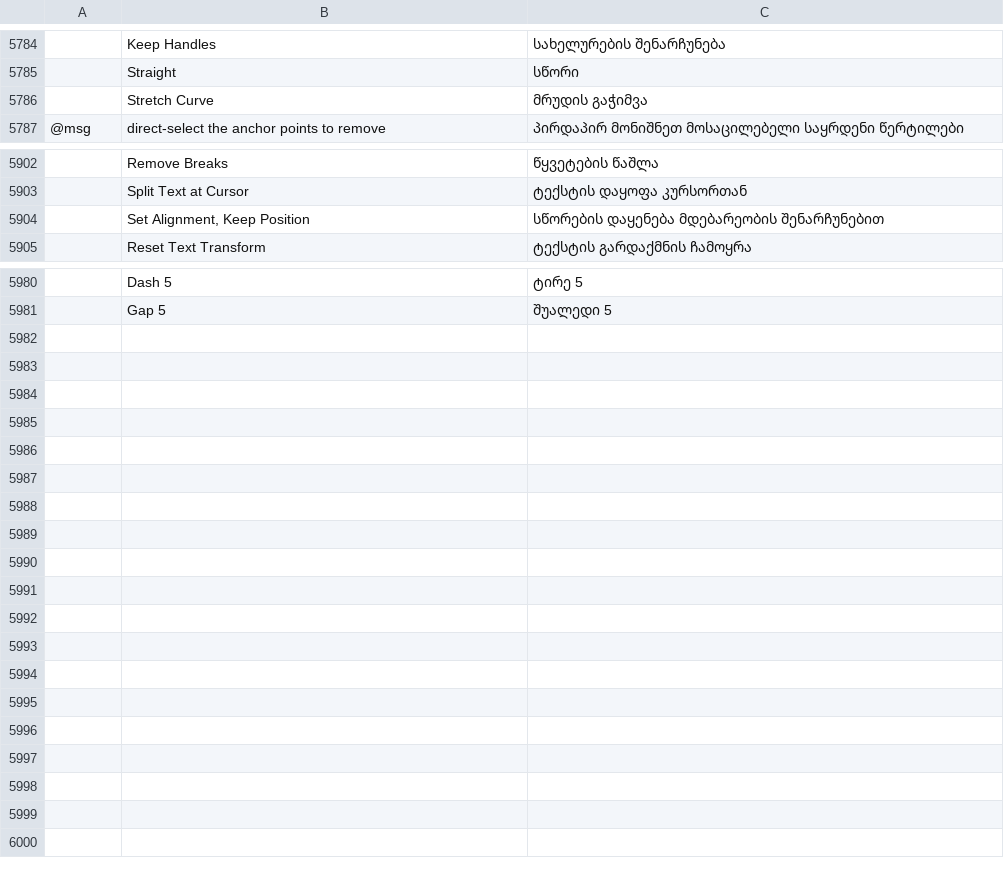
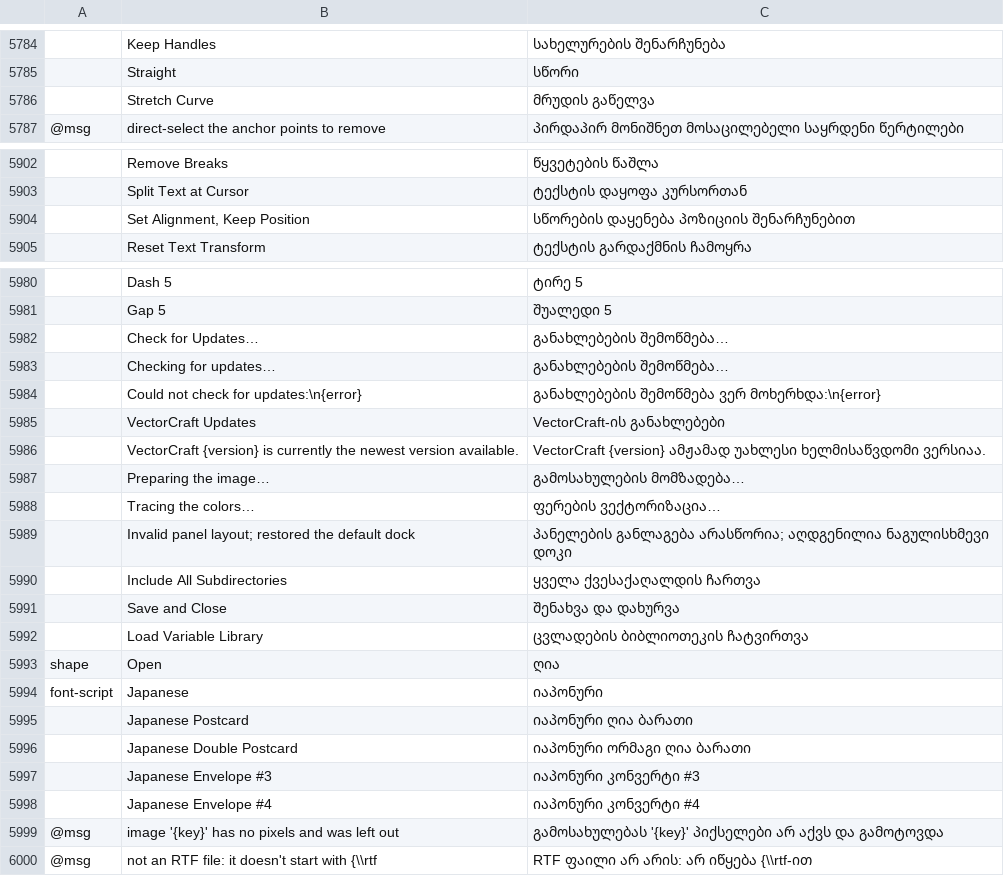
Before and after one commit to devius/vectorcraft, a TSV file: crates/ui-egui/src/i18n/ka.tsv, drawn as a sheet; only a part is shown, gaps mark what is left out; the diff covers the shown part only; the diff names each change by its address in the sheet, - before the commit and + after, or states it on an @@ line.

```diff
--- a/crates/ui-egui/src/i18n/ka.tsv
+++ b/crates/ui-egui/src/i18n/ka.tsv
-C5786: მრუდის გაჭიმვა
+C5786: მრუდის გაწელვა
-C5904: სწორების დაყენება მდებარეობის შენარჩუნებით
+C5904: სწორების დაყენება პოზიციის შენარჩუნებით
+row 5982:  | Check for Updates… | განახლებების შემოწმება…
+row 5983:  | Checking for updates… | განახლებების შემოწმება…
+row 5984:  | Could not check for updates:\n{error} | განახლებების შემოწმება ვერ მოხერხდა:\n{error}
+row 5985:  | VectorCraft Updates | VectorCraft-ის განახლებები
+row 5986:  | VectorCraft {version} is currently the newest version available. | VectorCraft {version} ამჟამად უახლესი ხელმისაწვდომი ვერსიაა.
+row 5987:  | Preparing the image… | გამოსახულების მომზადება…
+row 5988:  | Tracing the colors… | ფერების ვექტორიზაცია…
+row 5989:  | Invalid panel layout; restored the default dock | პანელების განლაგება არასწორია; აღდგენილია ნაგულისხმევი დოკი
+row 5990:  | Include All Subdirectories | ყველა ქვესაქაღალდის ჩართვა
+row 5991:  | Save and Close | შენახვა და დახურვა
+row 5992:  | Load Variable Library | ცვლადების ბიბლიოთეკის ჩატვირთვა
+row 5993: shape | Open | ღია
+row 5994: font-script | Japanese | იაპონური
+row 5995:  | Japanese Postcard | იაპონური ღია ბარათი
+row 5996:  | Japanese Double Postcard | იაპონური ორმაგი ღია ბარათი
+row 5997:  | Japanese Envelope #3 | იაპონური კონვერტი #3
+row 5998:  | Japanese Envelope #4 | იაპონური კონვერტი #4
+row 5999: @msg | image '{key}' has no pixels and was left out | გამოსახულებას '{key}' პიქსელები არ აქვს და გამოტოვდა
+row 6000: @msg | not an RTF file: it doesn't start with {\\rtf | RTF ფაილი არ არის: არ იწყება {\\rtf-ით
```
Also changed, not shown: 2 edited cells elsewhere in this file.
